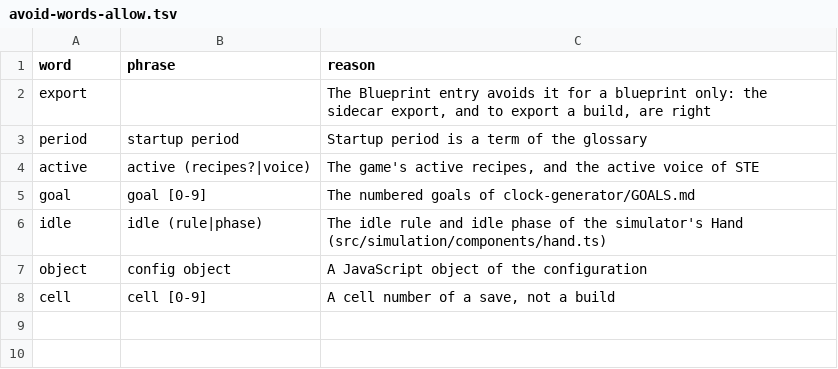
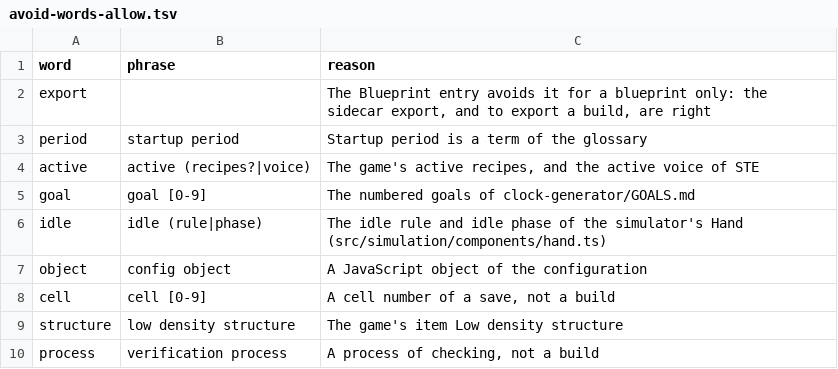
Before and after one commit to abucnasty/clock-generator, a TSV file: docs/avoid-words-allow.tsv, drawn as a sheet; the diff names each change by its address in the sheet, - before the commit and + after, or states it on an @@ line.

Commit message:
chore: Avoid words in the merged Markdown

```diff
--- a/docs/avoid-words-allow.tsv
+++ b/docs/avoid-words-allow.tsv
+row 9: structure | low density structure | The game's item Low density structure
+row 10: process | verification process | A process of checking, not a build
```
Also changed, not shown: 8 other files.
